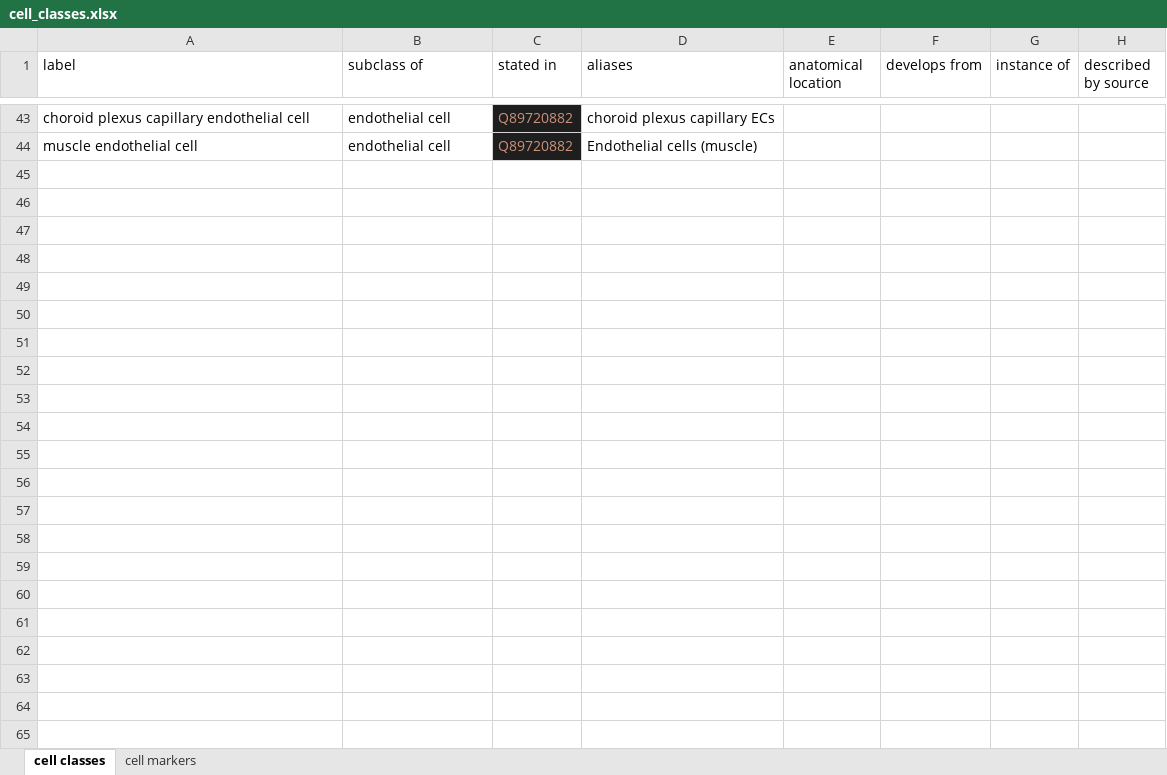
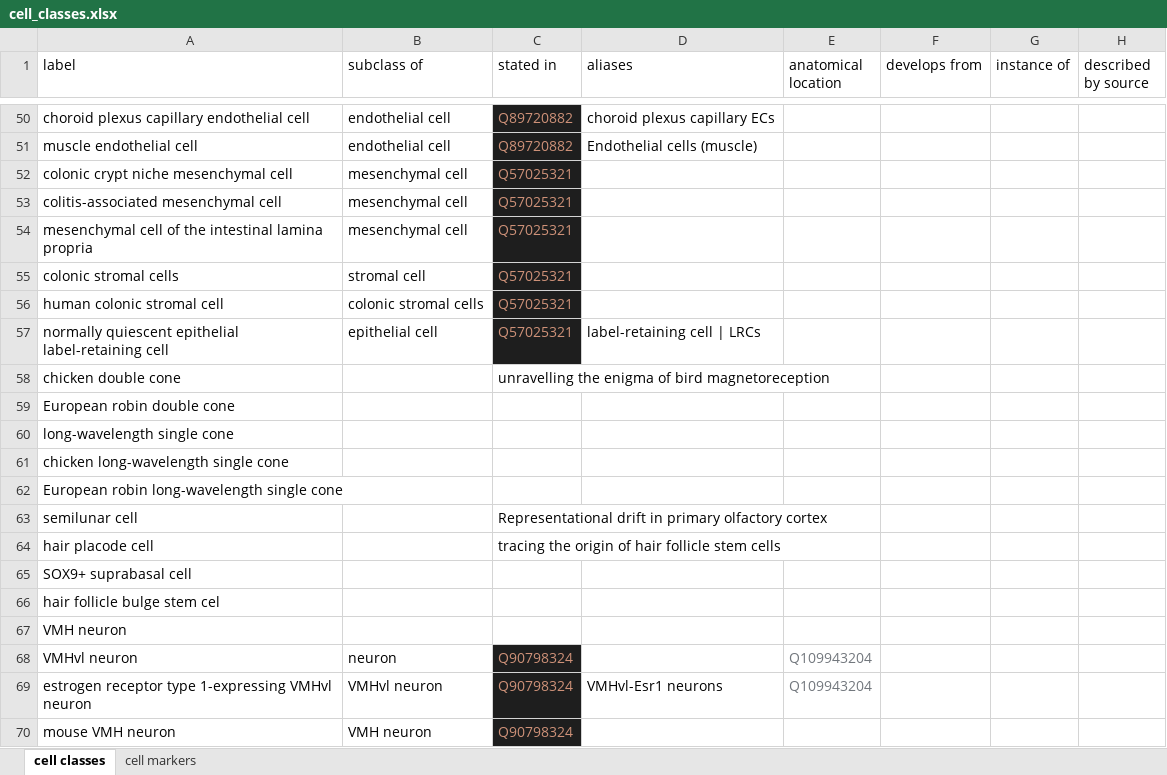
Before and after one commit to lubianat/wikidata_cell_curation, an Excel workbook: data/cell_classes.xlsx, sheet cell classes, drawn as a sheet; only a part is shown, gaps mark what is left out; values as stored, in another font and other column widths than the file's, no borders; charts and pictures not drawn; the diff covers the shown part only; the diff names each change by its address in the sheet, - before the commit and + after, or states it on an @@ line.

```diff
--- a/data/cell_classes.xlsx (sheet cell classes)
+++ b/data/cell_classes.xlsx (sheet cell classes)
+row 52: colonic crypt niche mesenchymal cell | mesenchymal cell | Q57025321
+row 53: colitis-associated mesenchymal cell | mesenchymal cell | Q57025321
+row 54: mesenchymal cell of the intestinal lamina propria | mesenchymal cell | Q57025321
+row 55: colonic stromal cells | stromal cell | Q57025321
+row 56: human colonic stromal cell | colonic stromal cells | Q57025321
+row 57: normally quiescent epithelial label-retaining cell | epithelial cell | Q57025321 | label-retaining cell | LRCs
+row 58: chicken double cone |  | unravelling the enigma of bird magnetoreception
+row 59: European robin double cone
+row 60: long-wavelength single cone
+row 61: chicken long-wavelength single cone
+row 62: European robin long-wavelength single cone
+row 63: semilunar cell |  | Representational drift in primary olfactory cortex
+row 64: hair placode cell |  | tracing the origin of hair follicle stem cells
+row 65: SOX9+ suprabasal cell
+row 66: hair follicle bulge stem cel
+row 67: VMH neuron
+row 68: VMHvl neuron | neuron | Q90798324 |  | Q109943204
+row 69: estrogen receptor type 1-expressing VMHvl neuron | VMHvl neuron | Q90798324 | VMHvl-Esr1 neurons | Q109943204
+row 70: mouse VMH neuron | VMH neuron | Q90798324
```
Also changed, not shown: 330 added rows elsewhere in this sheet, sheet cell markers, 3 other files.
